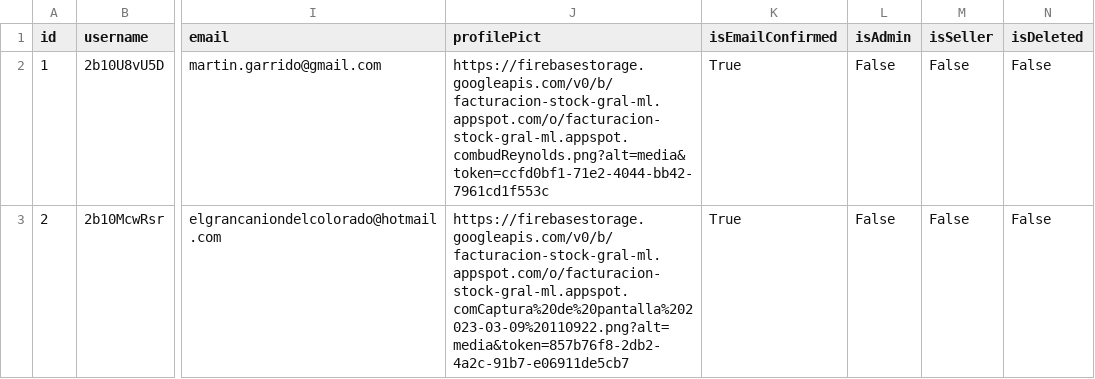
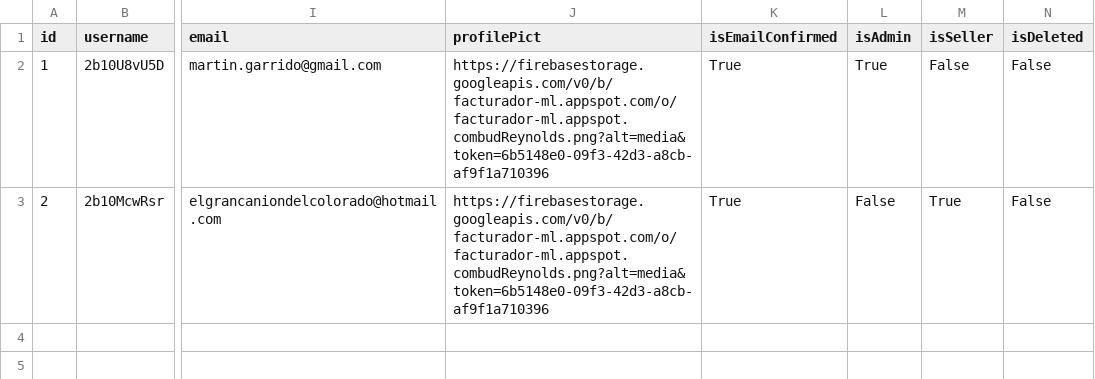
Before and after one commit to garridomartin/GESTIONADOR-BACK, a CSV file: Users.csv, drawn as a sheet; only a part is shown, gaps mark what is left out; the diff names each change by its address in the sheet, - before the commit and + after, or states it on an @@ line.

```diff
--- a/Users.csv
+++ b/Users.csv
-J2 (profilePict): https://firebasestorage.googleapis.com/v0/b/facturacion-stock-gral-ml.appspot.com/o/facturacion-stock-gral-ml.appspot.combudReynolds.png?alt=media&token=ccfd0bf1-71e2-4044-bb42-7961cd1f553c
+J2 (profilePict): https://firebasestorage.googleapis.com/v0/b/facturador-ml.appspot.com/o/facturador-ml.appspot.combudReynolds.png?alt=media&token=6b5148e0-09f3-42d3-a8cb-af9f1a710396
-L2 (isAdmin): False
+L2 (isAdmin): True
-J3 (profilePict): https://firebasestorage.googleapis.com/v0/b/facturacion-stock-gral-ml.appspot.com/o/facturacion-stock-gral-ml.appspot.comCaptura%20de%20pantalla%202023-03-09%20110922.png?alt=media&token=857b76f8-2db2-4a2c-91b7-e06911de5cb7
+J3 (profilePict): https://firebasestorage.googleapis.com/v0/b/facturador-ml.appspot.com/o/facturador-ml.appspot.combudReynolds.png?alt=media&token=6b5148e0-09f3-42d3-a8cb-af9f1a710396
-M3 (isSeller): False
+M3 (isSeller): True
```
Also changed, not shown: Products (1).csv, 8 other files.
